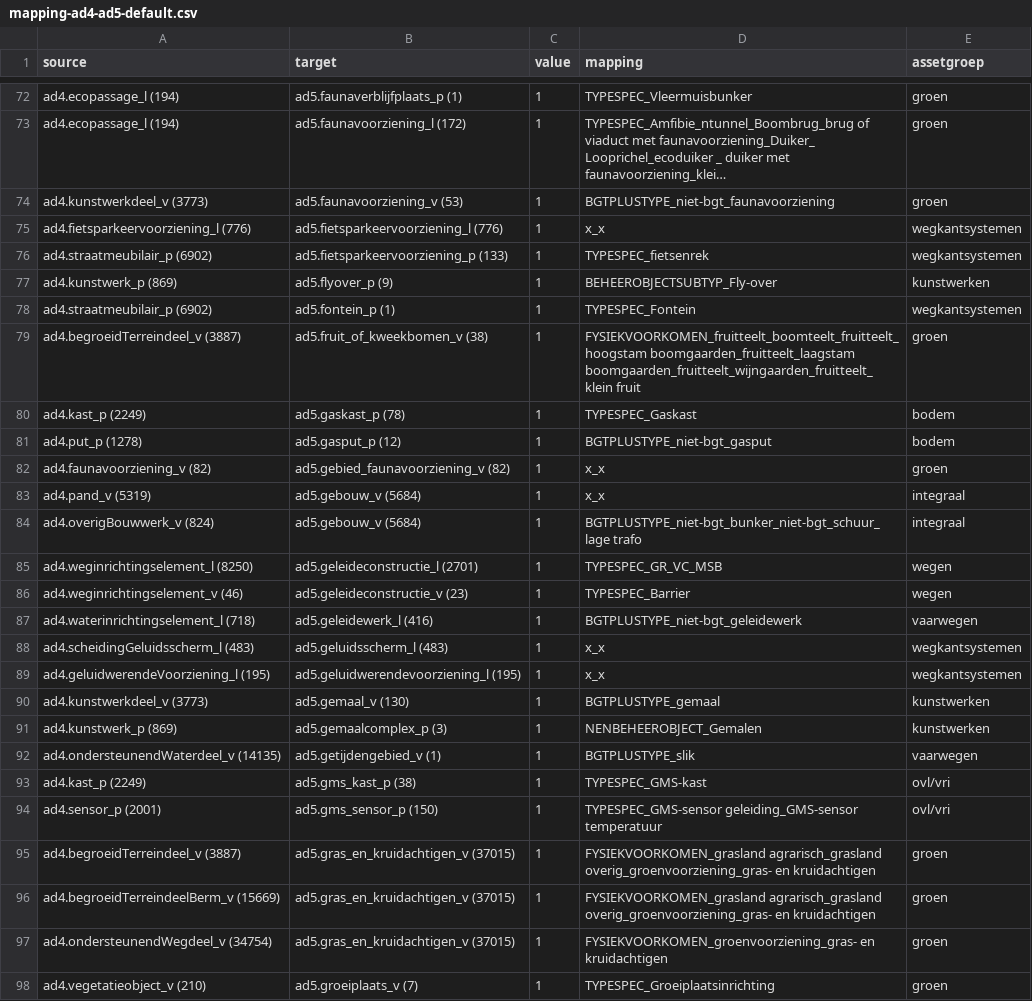
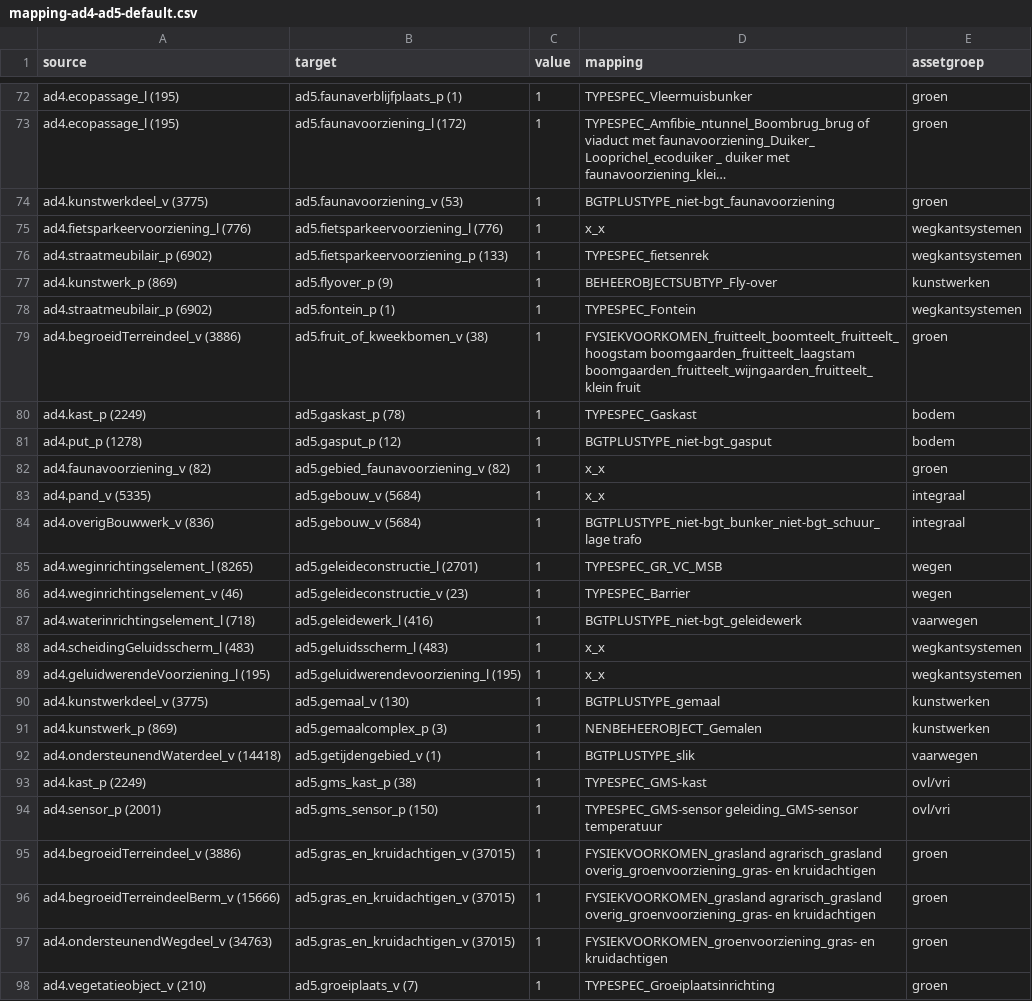
Before and after one commit to provincieNH/provincieNH.github.io, a CSV file: databeheer/mapping-ad4-ad5-default.csv, drawn as a sheet; only a part is shown, gaps mark what is left out; long unchanged cells end in …; the diff covers the shown part only; the diff names each change by its address in the sheet, - before the commit and + after, or states it on an @@ line.

```diff
--- a/databeheer/mapping-ad4-ad5-default.csv
+++ b/databeheer/mapping-ad4-ad5-default.csv
-A72:A73 (source): ad4.ecopassage_l (194)
+A72:A73 (source): ad4.ecopassage_l (195)
-A74 (source): ad4.kunstwerkdeel_v (3773)
+A74 (source): ad4.kunstwerkdeel_v (3775)
-A79 (source): ad4.begroeidTerreindeel_v (3887)
+A79 (source): ad4.begroeidTerreindeel_v (3886)
-A83 (source): ad4.pand_v (5319)
+A83 (source): ad4.pand_v (5335)
-A84 (source): ad4.overigBouwwerk_v (824)
+A84 (source): ad4.overigBouwwerk_v (836)
-A85 (source): ad4.weginrichtingselement_l (8250)
+A85 (source): ad4.weginrichtingselement_l (8265)
-A90 (source): ad4.kunstwerkdeel_v (3773)
+A90 (source): ad4.kunstwerkdeel_v (3775)
-A92 (source): ad4.ondersteunendWaterdeel_v (14135)
+A92 (source): ad4.ondersteunendWaterdeel_v (14418)
-A95 (source): ad4.begroeidTerreindeel_v (3887)
+A95 (source): ad4.begroeidTerreindeel_v (3886)
-A96 (source): ad4.begroeidTerreindeelBerm_v (15669)
+A96 (source): ad4.begroeidTerreindeelBerm_v (15666)
-A97 (source): ad4.ondersteunendWegdeel_v (34754)
+A97 (source): ad4.ondersteunendWegdeel_v (34763)
```
Also changed, not shown: 128 edited cells elsewhere in this file, databeheer/mapping-ad4-ad5-sort-ad4.csv, databeheer/mapping-ad4-ad5-sort-ad5.csv, 4 other files.
